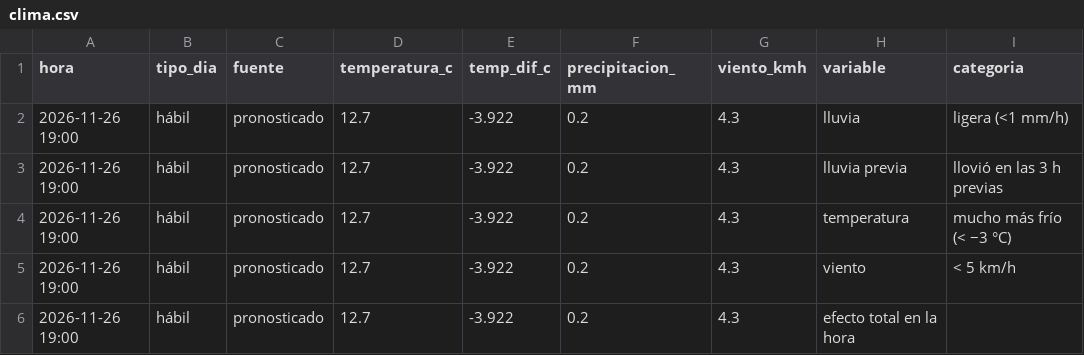
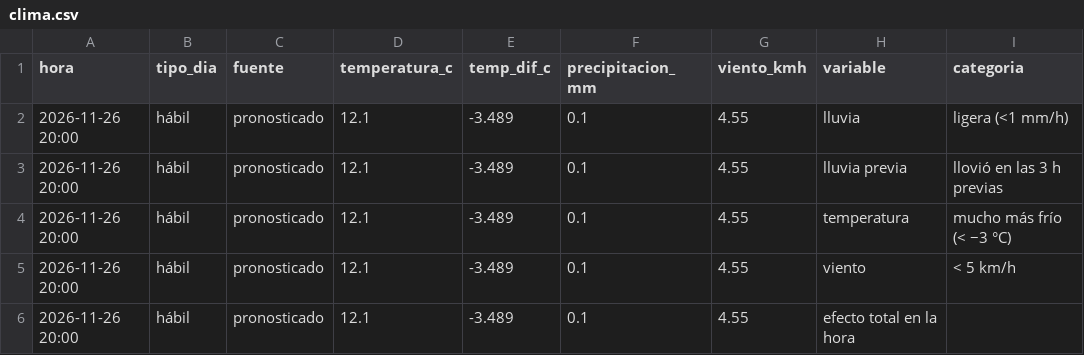
Before and after one commit to ignaburger68-hub/ecobici-gemelo, a CSV file: gemelo_vivo/ultimo/clima.csv, drawn as a sheet; only a part is shown; the diff names each change by its address in the sheet, - before the commit and + after, or states it on an @@ line.

```diff
--- a/gemelo_vivo/ultimo/clima.csv
+++ b/gemelo_vivo/ultimo/clima.csv
-A2:A6 (hora): 2026-11-26 19:00
+A2:A6 (hora): 2026-11-26 20:00
-D2:D6 (temperatura_c): 12.7
+D2:D6 (temperatura_c): 12.1
-E2:E6 (temp_dif_c): -3.922
+E2:E6 (temp_dif_c): -3.489
-F2:F6 (precipitacion_mm): 0.2
+F2:F6 (precipitacion_mm): 0.1
-G2:G6 (viento_kmh): 4.3
+G2:G6 (viento_kmh): 4.55
```
Also changed, not shown: gemelo_vivo/evaluaciones.csv, gemelo_vivo/ultimo/comparacion_planes.csv, 11 other files.
